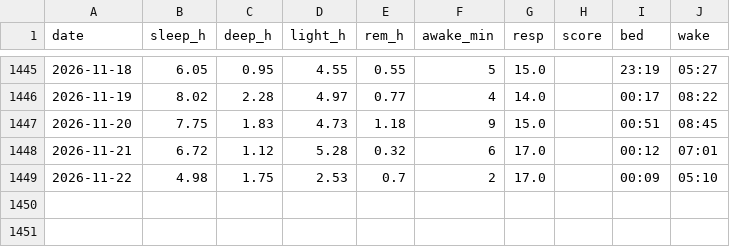
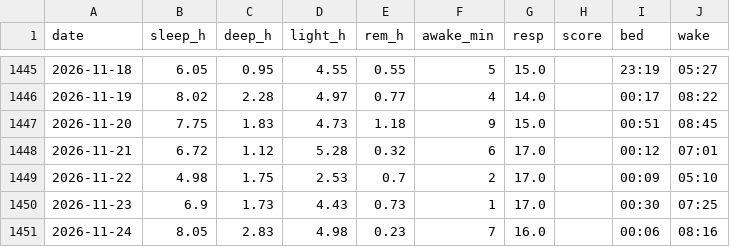
Before and after one commit to lincolnmah/running-dashboard, a CSV file: data/garmin/garmin_sleep.csv, drawn as a sheet; only a part is shown, gaps mark what is left out; the diff names each change by its address in the sheet, - before the commit and + after, or states it on an @@ line.

```diff
--- a/data/garmin/garmin_sleep.csv
+++ b/data/garmin/garmin_sleep.csv
+row 1450: 2026-11-23 | 6.9 | 1.73 | 4.43 | 0.73 | 1 | 17.0 |  | 00:30 | 07:25
+row 1451: 2026-11-24 | 8.05 | 2.83 | 4.98 | 0.23 | 7 | 16.0 |  | 00:06 | 08:16
```
Also changed, not shown: data/garmin/garmin_activities.csv, data/garmin/garmin_daily.csv, 2 other files.
